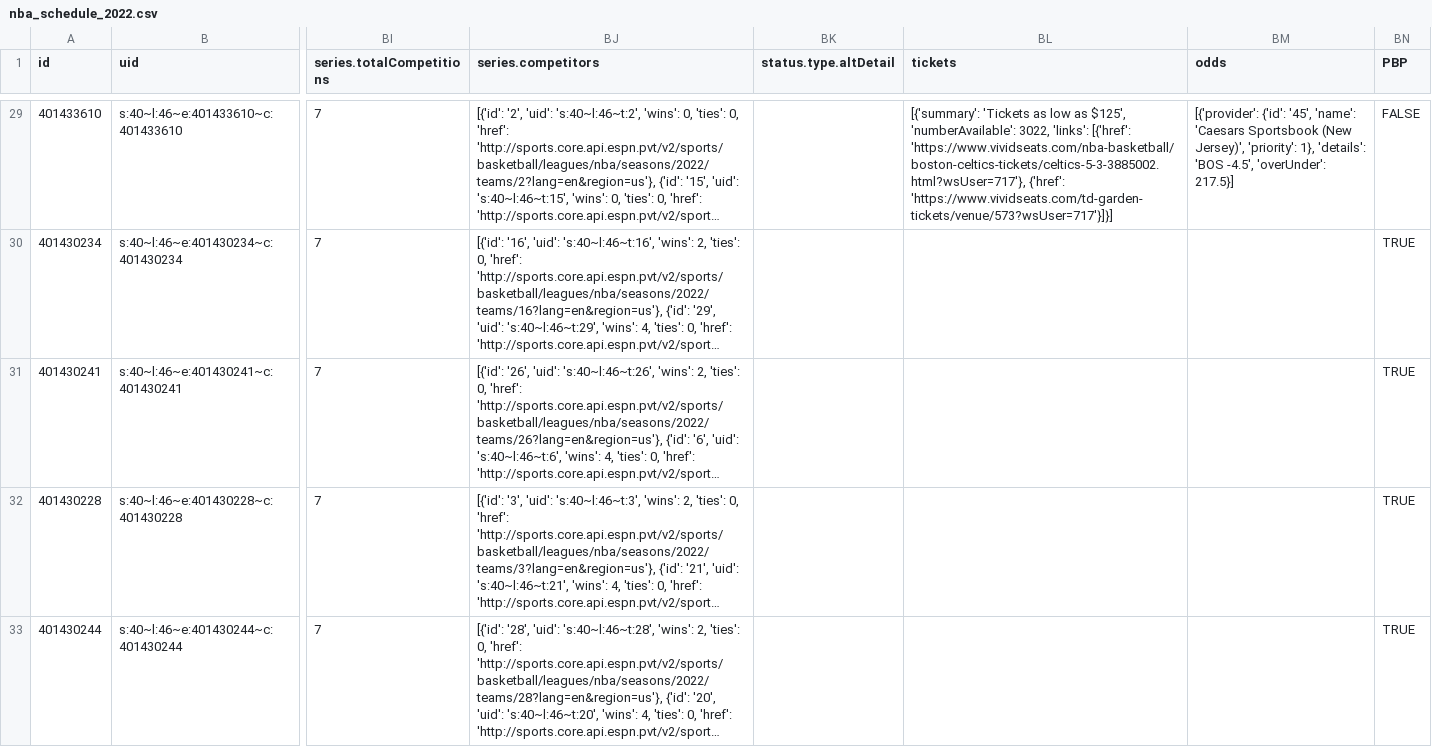
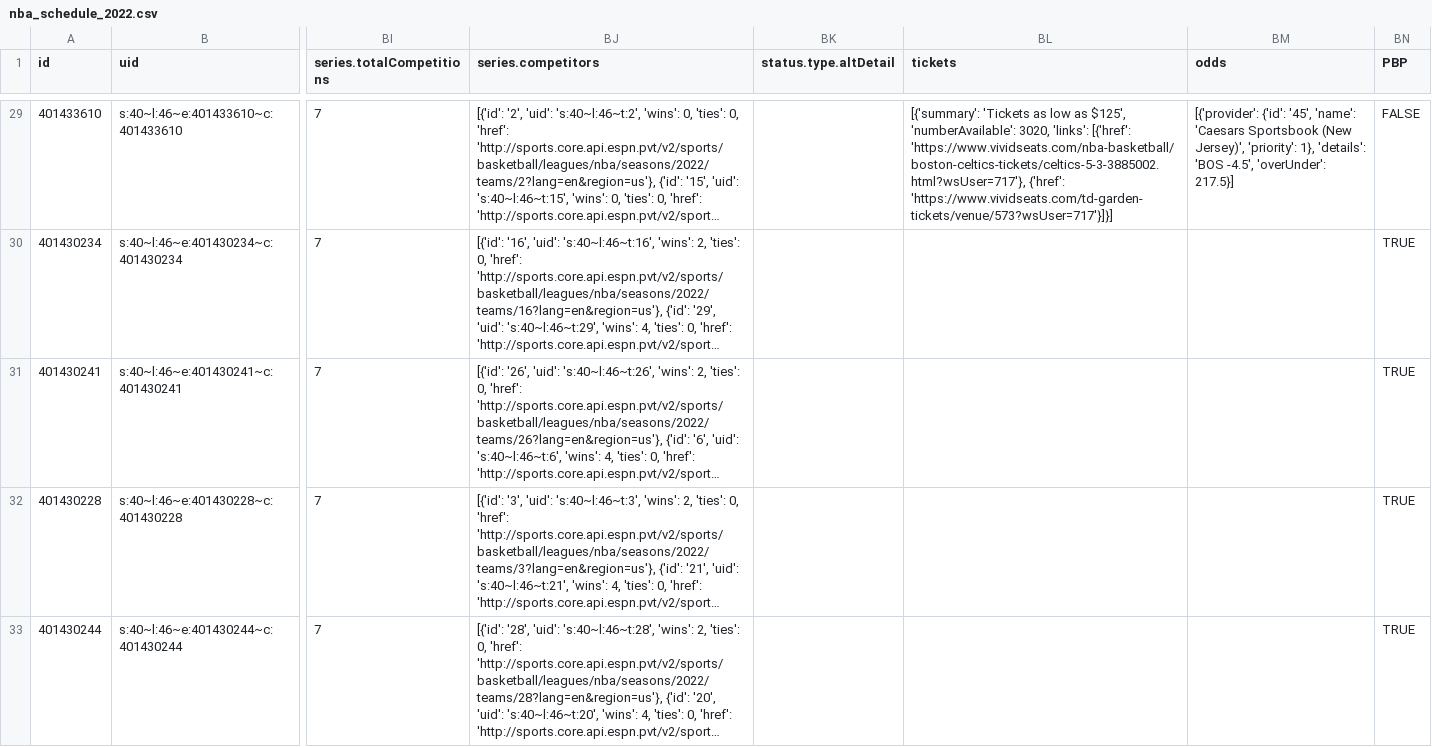
Before and after one commit to sportsdataverse/hoopR-data, a CSV file: nba/schedules/csv/nba_schedule_2022.csv, drawn as a sheet; only a part is shown, gaps mark what is left out; long unchanged cells end in …; the diff covers the shown part only; the diff names each change by its address in the sheet, - before the commit and + after, or states it on an @@ line.

Commit message:
NBA and MBB Play-by-Play and Schedules update

```diff
--- a/nba/schedules/csv/nba_schedule_2022.csv
+++ b/nba/schedules/csv/nba_schedule_2022.csv
-BL29 (tickets): …$125', 'numberAvailable': 3022, 'links': [{'href':…
+BL29 (tickets): …$125', 'numberAvailable': 3020, 'links': [{'href':…
```
Also changed, not shown: 13 edited cells elsewhere in this file, 33 other files.
